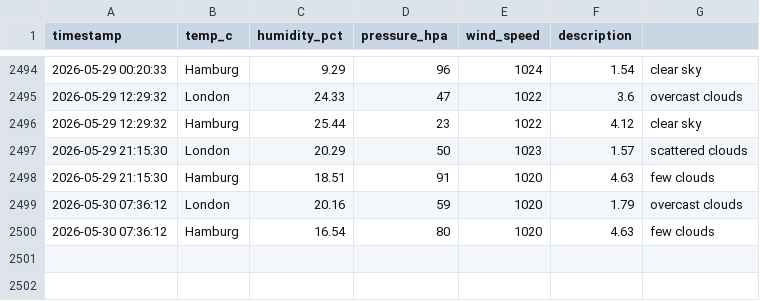
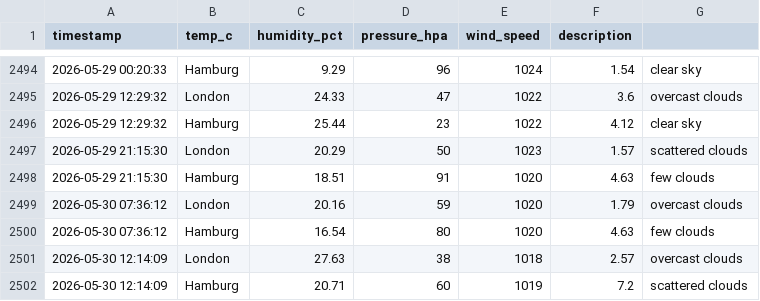
Before and after one commit to vulevu228/Weather-Tracker, a CSV file: overnight_weather.csv, drawn as a sheet; only a part is shown, gaps mark what is left out; the diff names each change by its address in the sheet, - before the commit and + after, or states it on an @@ line.

Commit message:
update data

```diff
--- a/overnight_weather.csv
+++ b/overnight_weather.csv
+row 2501: 2026-05-30 12:14:09 | London | 27.63 | 38 | 1018 | 2.57 | overcast clouds
+row 2502: 2026-05-30 12:14:09 | Hamburg | 20.71 | 60 | 1019 | 7.2 | scattered clouds
```
